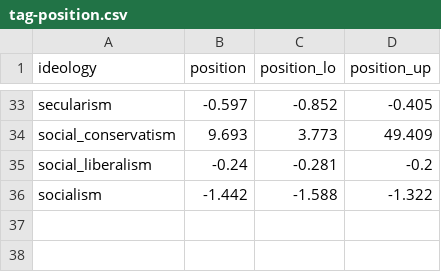
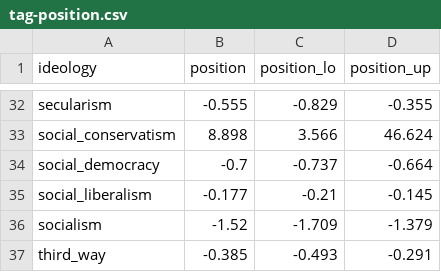
Before and after one commit to hdigital/partypositions-wikitags, a CSV file: 04-data-final/tag-position.csv, drawn as a sheet; only a part is shown, gaps mark what is left out; addresses are those after the commit; the diff covers the shown part only; the diff names each change by its address in the sheet, - before the commit and + after, or states it on an @@ line.

```diff
--- a/04-data-final/tag-position.csv
+++ b/04-data-final/tag-position.csv
-B32 (position): -0.597
+B32 (position): -0.555
-C32 (position_lo): -0.852
+C32 (position_lo): -0.829
-D32 (position_up): -0.405
+D32 (position_up): -0.355
-B33 (position): 9.693
+B33 (position): 8.898
-C33 (position_lo): 3.773
+C33 (position_lo): 3.566
-D33 (position_up): 49.409
+D33 (position_up): 46.624
+row 34: social_democracy | -0.7 | -0.737 | -0.664
-B35 (position): -0.24
+B35 (position): -0.177
-C35 (position_lo): -0.281
+C35 (position_lo): -0.21
-D35 (position_up): -0.2
+D35 (position_up): -0.145
-B36 (position): -1.442
+B36 (position): -1.52
-C36 (position_lo): -1.588
+C36 (position_lo): -1.709
-D36 (position_up): -1.322
+D36 (position_up): -1.379
+row 37: third_way | -0.385 | -0.493 | -0.291
```
Also changed, not shown: 1 removed row and 90 edited cells elsewhere in this file, 03-estimation/estimation-results/positions-tags-m2.csv, 5 other files.
